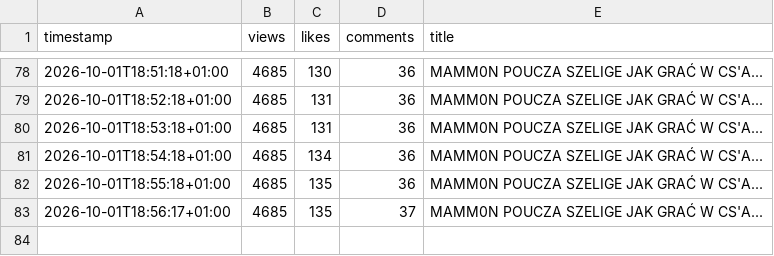
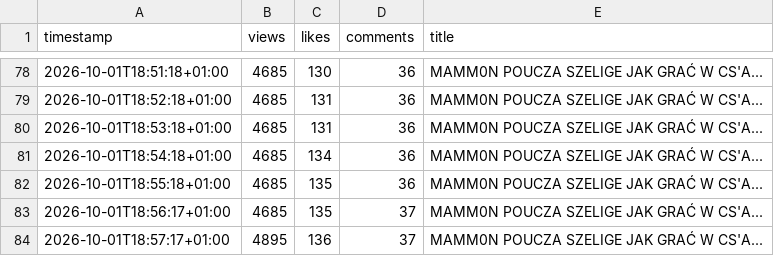
Before and after one commit to jesus4201337-dev/youtube-view-tracker, a CSV file: views.csv, drawn as a sheet; only a part is shown, gaps mark what is left out.

Commit message:
Update YouTube view data

```diff
--- a/views.csv
+++ b/views.csv
@@ -83 +83,2 @@ timestamp,views,likes,comments,title
 2026-10-01T18:56:17+01:00,4685,135,37,MAMM0N POUCZA SZELIGE JAK GRAĆ W CS'A...
+2026-10-01T18:57:17+01:00,4895,136,37,MAMM0N POUCZA SZELIGE JAK GRAĆ W CS'A...
```
